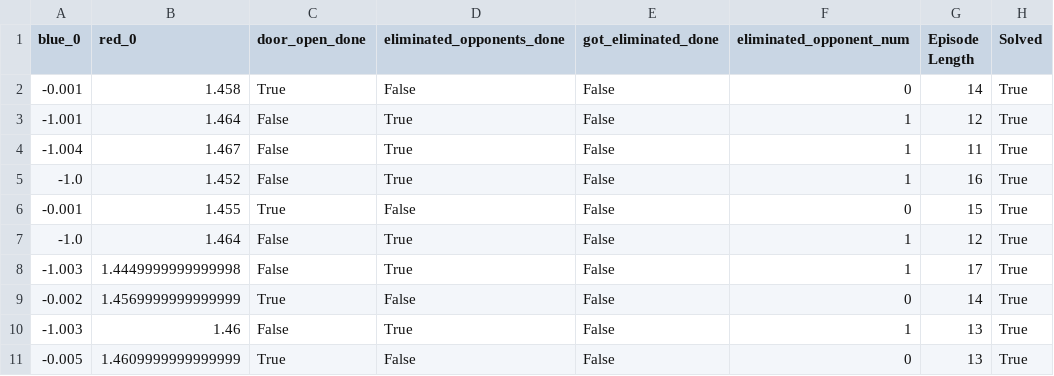
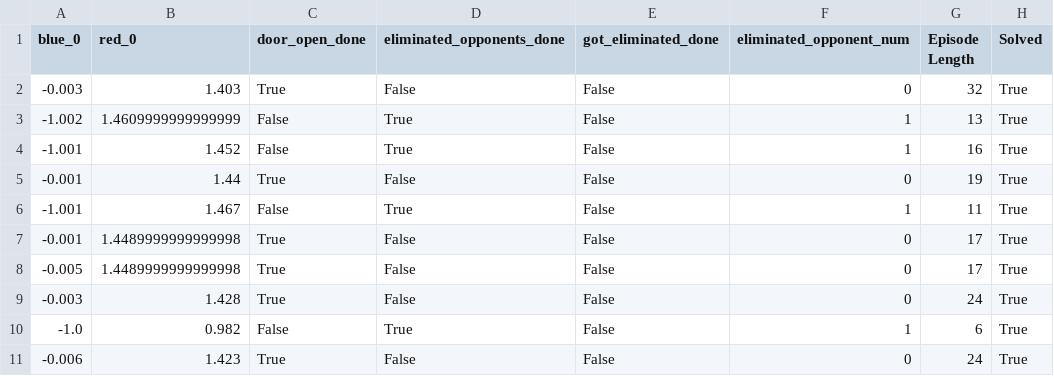
Before and after one commit to STRDeepRL/week-2-build-your-own-ppo-jsa1142, a CSV file: submission/evaluation_reports/DTDE-1v1_episodes_data.csv, drawn as a sheet.

Commit message:
Add RLlib submission.

```diff
--- a/submission/evaluation_reports/DTDE-1v1_episodes_data.csv
+++ b/submission/evaluation_reports/DTDE-1v1_episodes_data.csv
@@ -1,11 +1,11 @@
 blue_0,red_0,door_open_done,eliminated_opponents_done,got_eliminated_done,eliminated_opponent_num,Episode Length,Solved
--0.001,1.458,True,False,False,0,14,True
--1.001,1.464,False,True,False,1,12,True
--1.004,1.467,False,True,False,1,11,True
--1.0,1.452,False,True,False,1,16,True
--0.001,1.455,True,False,False,0,15,True
--1.0,1.464,False,True,False,1,12,True
--1.003,1.4449999999999998,False,True,False,1,17,True
--0.002,1.4569999999999999,True,False,False,0,14,True
--1.003,1.46,False,True,False,1,13,True
--0.005,1.4609999999999999,True,False,False,0,13,True
+-0.003,1.403,True,False,False,0,32,True
+-1.002,1.4609999999999999,False,True,False,1,13,True
+-1.001,1.452,False,True,False,1,16,True
+-0.001,1.44,True,False,False,0,19,True
+-1.001,1.467,False,True,False,1,11,True
+-0.001,1.4489999999999998,True,False,False,0,17,True
+-0.005,1.4489999999999998,True,False,False,0,17,True
+-0.003,1.428,True,False,False,0,24,True
+-1.0,0.982,False,True,False,1,6,True
+-0.006,1.423,True,False,False,0,24,True
```
Also changed, not shown: 2 other files.
